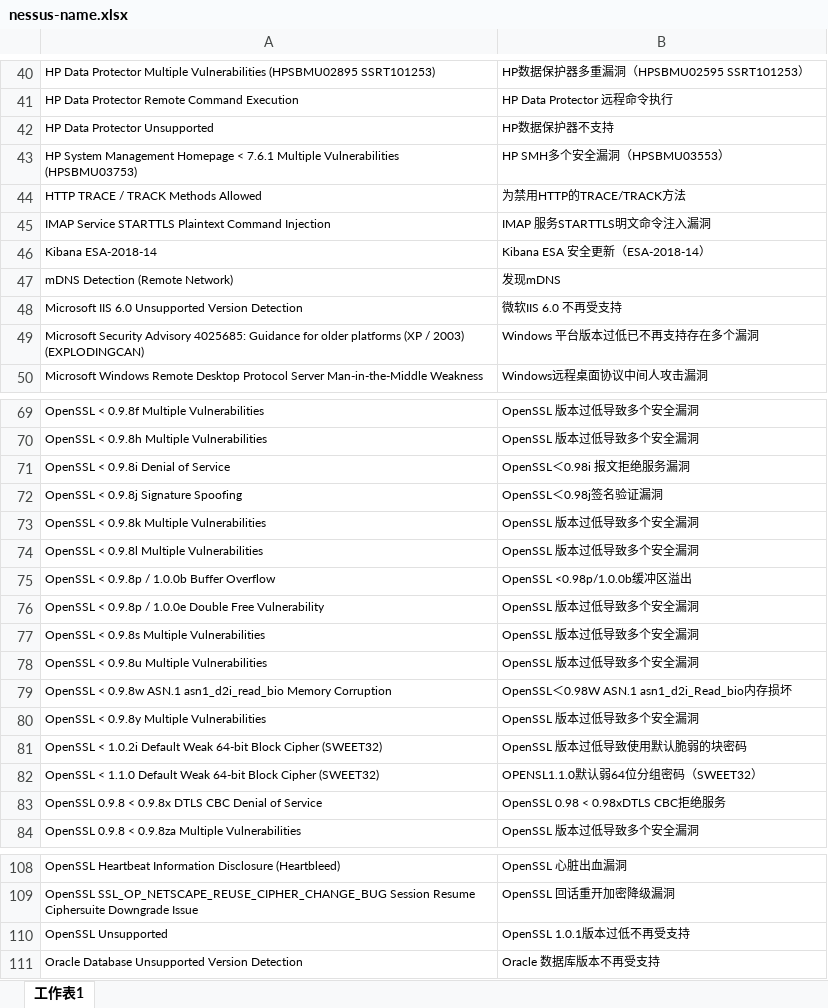
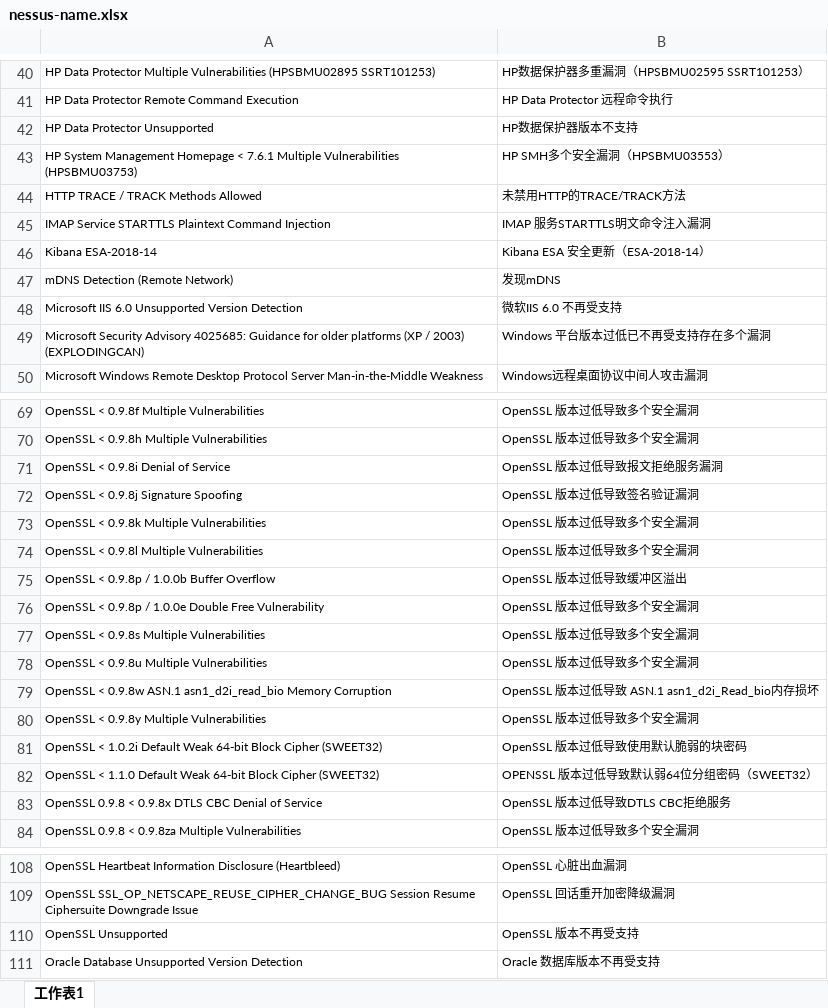
Before and after one commit to EY-GZ-CTM/Nessus-translator, an Excel workbook: nessus-name.xlsx, sheet 工作表1, drawn as a sheet; only a part is shown, gaps mark what is left out; values as stored, in another font and other column widths than the file's, no borders; the diff names each change by its address in the sheet, - before the commit and + after, or states it on an @@ line.

Commit message:
translated

```diff
--- a/nessus-name.xlsx (sheet 工作表1)
+++ b/nessus-name.xlsx (sheet 工作表1)
-B42: HP数据保护器不支持
+B42: HP数据保护器版本不支持
-B44: 为禁用HTTP的TRACE/TRACK方法
+B44: 未禁用HTTP的TRACE/TRACK方法
-B49: Windows 平台版本过低已不再支持存在多个漏洞
+B49: Windows 平台版本过低已不再受支持存在多个漏洞
-B71: OpenSSL＜0.98i 报文拒绝服务漏洞
+B71: OpenSSL 版本过低导致报文拒绝服务漏洞
-B72: OpenSSL＜0.98j签名验证漏洞
+B72: OpenSSL 版本过低导致签名验证漏洞
-B75: OpenSSL <0.98p/1.0.0b缓冲区溢出
+B75: OpenSSL 版本过低导致缓冲区溢出
-B79: OpenSSL＜0.98W ASN.1 asn1_d2i_Read_bio内存损坏
+B79: OpenSSL 版本过低导致 ASN.1 asn1_d2i_Read_bio内存损坏
-B82: OPENSL1.1.0默认弱64位分组密码（SWEET32）
+B82: OPENSSL 版本过低导致默认弱64位分组密码（SWEET32）
-B83: OpenSSL 0.98 < 0.98xDTLS CBC拒绝服务
+B83: OpenSSL 版本过低导致DTLS CBC拒绝服务
-B110: OpenSSL 1.0.1版本过低不再受支持
+B110: OpenSSL 版本不再受支持
```
